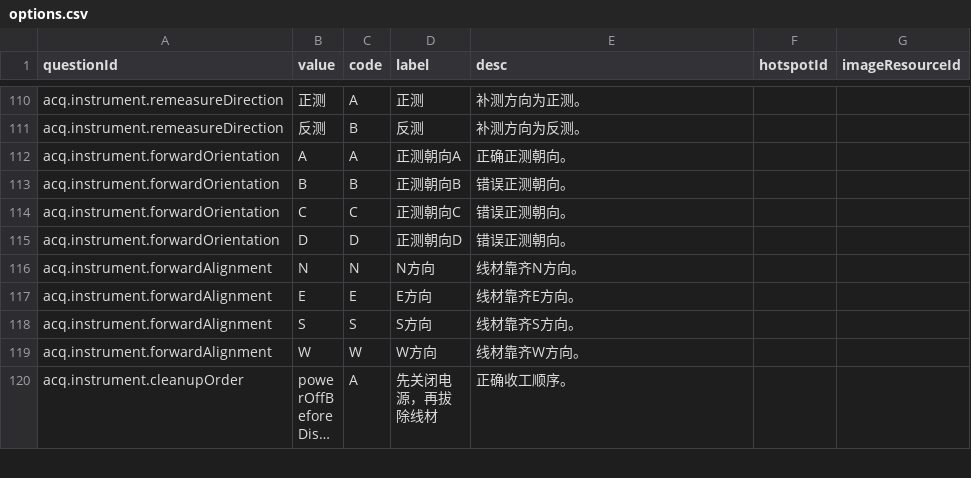
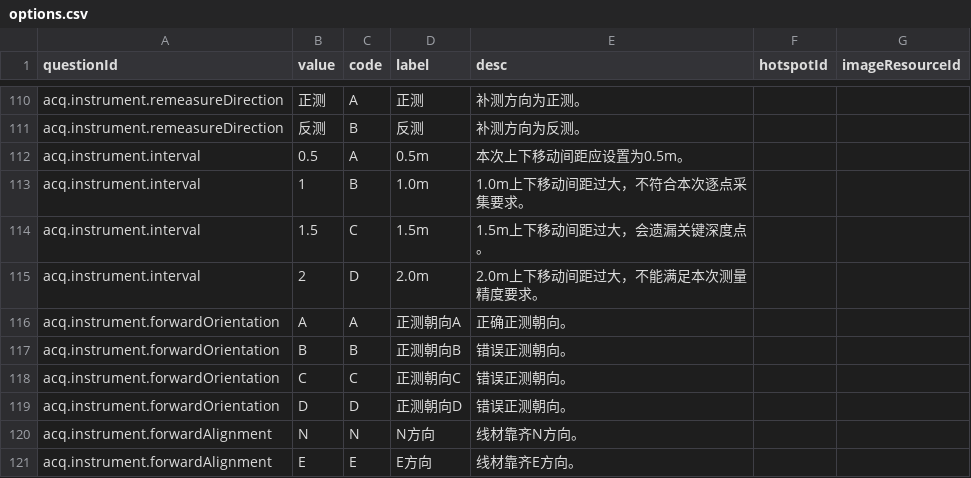
Before and after one commit to POTPER/ioxweb, a CSV file: src/data/training/options.csv, drawn as a sheet; only a part is shown, gaps mark what is left out; the shorter side is filled out with more unchanged rows; long unchanged cells end in …; the diff names each change by its address in the sheet, - before the commit and + after, or states it on an @@ line.

```diff
--- a/src/data/training/options.csv
+++ b/src/data/training/options.csv
+row 112: acq.instrument.interval | 0.5 | A | 0.5m | 本次上下移动间距应设置为0.5m。
+row 113: acq.instrument.interval | 1 | B | 1.0m | 1.0m上下移动间距过大，不符合本次逐点采集要求。
+row 114: acq.instrument.interval | 1.5 | C | 1.5m | 1.5m上下移动间距过大，会遗漏关键深度点。
+row 115: acq.instrument.interval | 2 | D | 2.0m | 2.0m上下移动间距过大，不能满足本次测量精度要求。
```
Also changed, not shown: src/data/training/questions.csv, 6 other files.
